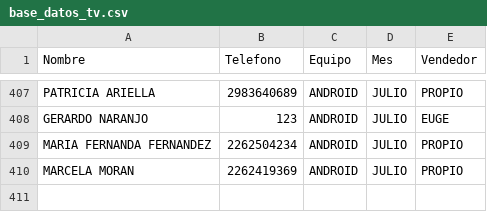
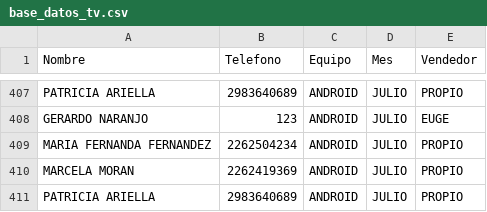
Before and after one commit to radioprolait/tv-digital-admin, a CSV file: base_datos_tv.csv, drawn as a sheet; only a part is shown, gaps mark what is left out.

Commit message:
Actualizar base de clientes

```diff
--- a/base_datos_tv.csv
+++ b/base_datos_tv.csv
@@ -410 +410,2 @@ MARIA FERNANDA FERNANDEZ,2262504234,ANDROID,JULIO,PROPIO
 MARCELA MORAN,2262419369,ANDROID,JULIO,PROPIO
+PATRICIA ARIELLA,2983640689,ANDROID,JULIO,PROPIO
```
